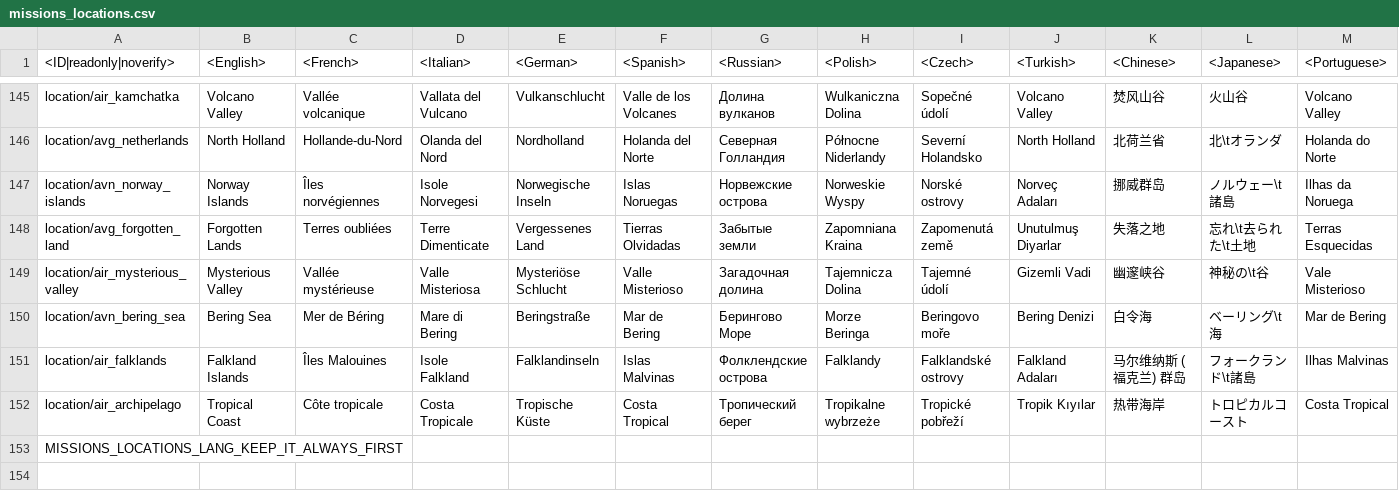
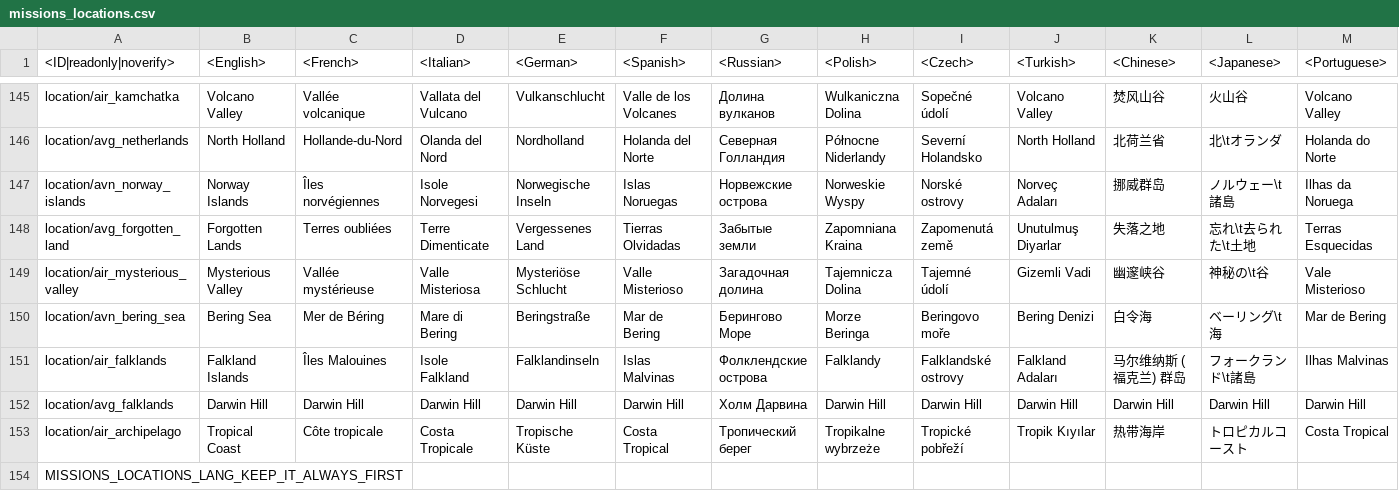
Before and after one commit to Beafty/astrbot_plugin_checkwtplayerlist, a CSV file: lang/missions_locations.csv, drawn as a sheet; only a part is shown, gaps mark what is left out; rows hold the shown columns only; the diff names each change by its address in the sheet, - before the commit and + after, or states it on an @@ line.

```diff
--- a/lang/missions_locations.csv
+++ b/lang/missions_locations.csv
+row 152: location/avg_falklands | Darwin Hill | Darwin Hill | Darwin Hill | Darwin Hill | Darwin Hill | Холм Дарвина | Darwin Hill | Darwin Hill | Darwin Hill | Darwin Hill | Darwin Hill | Darwin Hill
```
Also changed, not shown: lang/menu_events.csv, lang/shop.csv, 16 other files.
